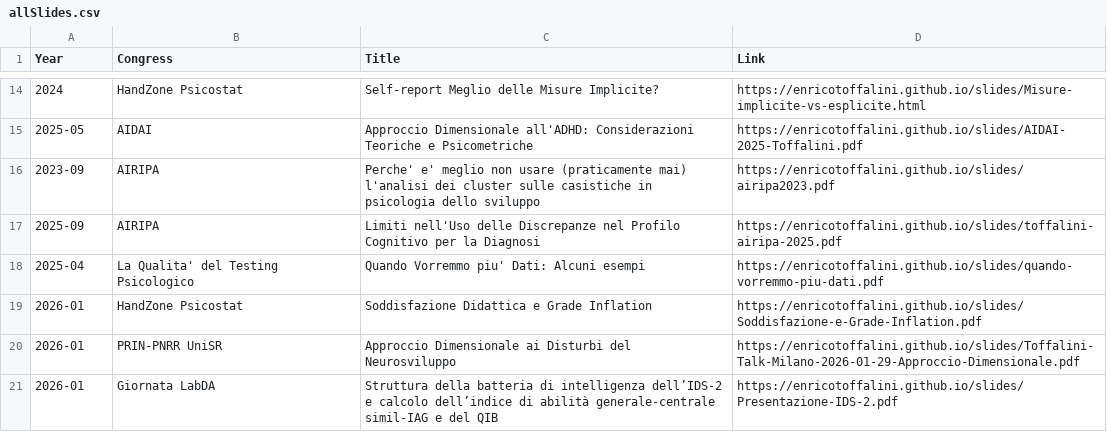
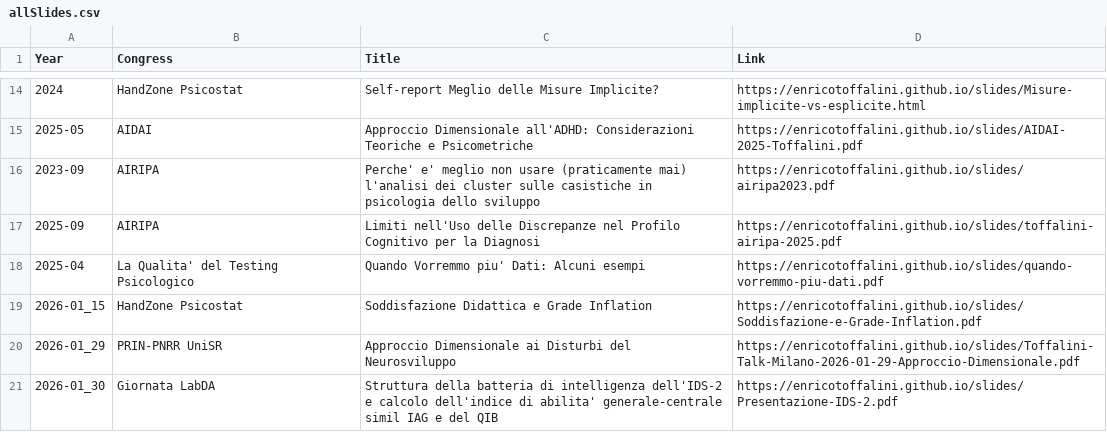
Before and after one commit to EnricoToffalini/slides, a CSV file: allSlides.csv, drawn as a sheet; only a part is shown, gaps mark what is left out; the diff names each change by its address in the sheet, - before the commit and + after, or states it on an @@ line.

```diff
--- a/allSlides.csv
+++ b/allSlides.csv
-A19 (Year): 2026-01
+A19 (Year): 2026-01_15
-A20 (Year): 2026-01
+A20 (Year): 2026-01_29
-A21 (Year): 2026-01
+A21 (Year): 2026-01_30
-C21 (Title): …di intelligenza dell’IDS-2 e calcolo dell’indice di abilità generale-centrale simil-IAG e del…
+C21 (Title): …di intelligenza dell'IDS-2 e calcolo dell'indice di abilita' generale-centrale simil IAG e del…
```
Also changed, not shown: 3 other files.
